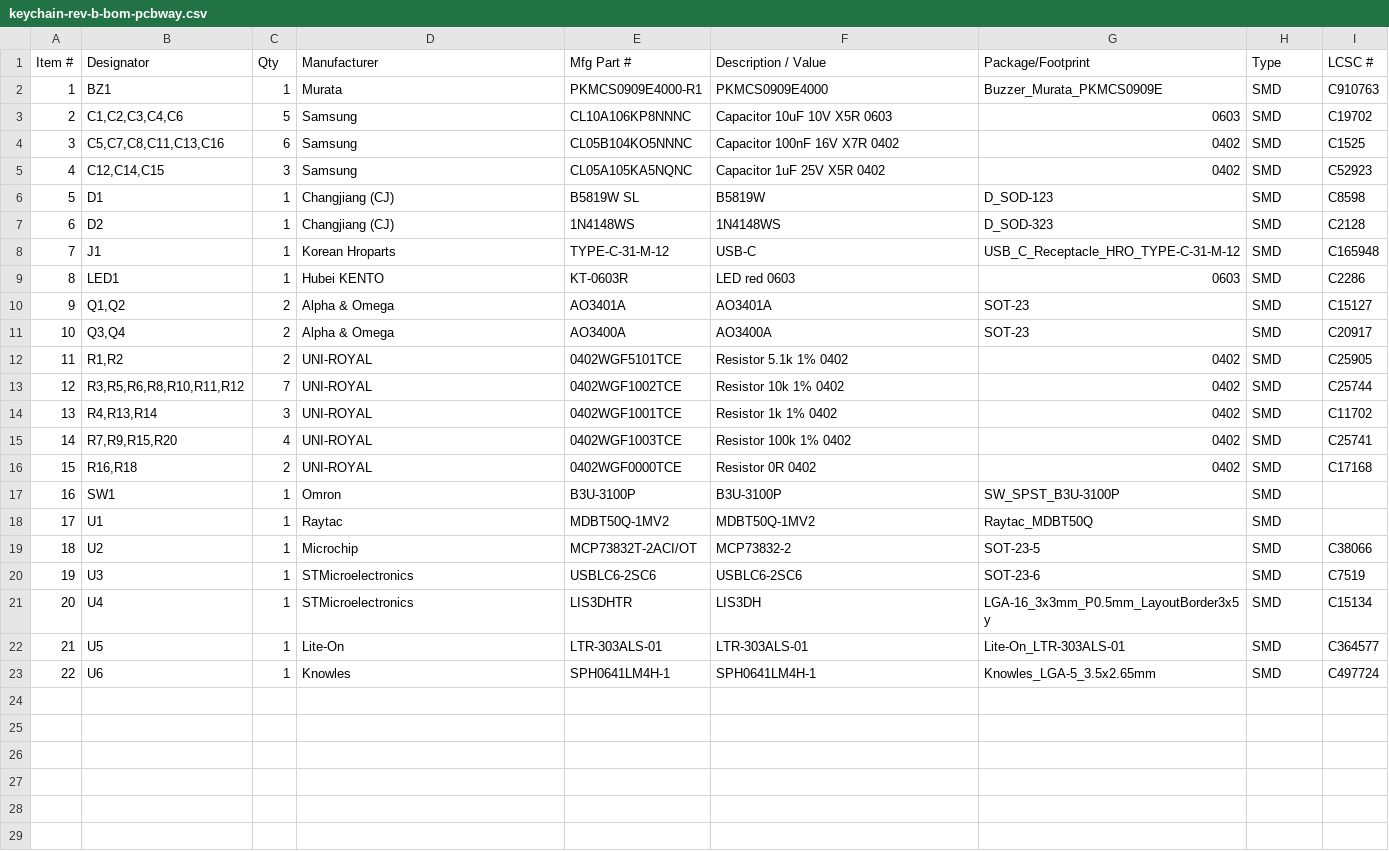
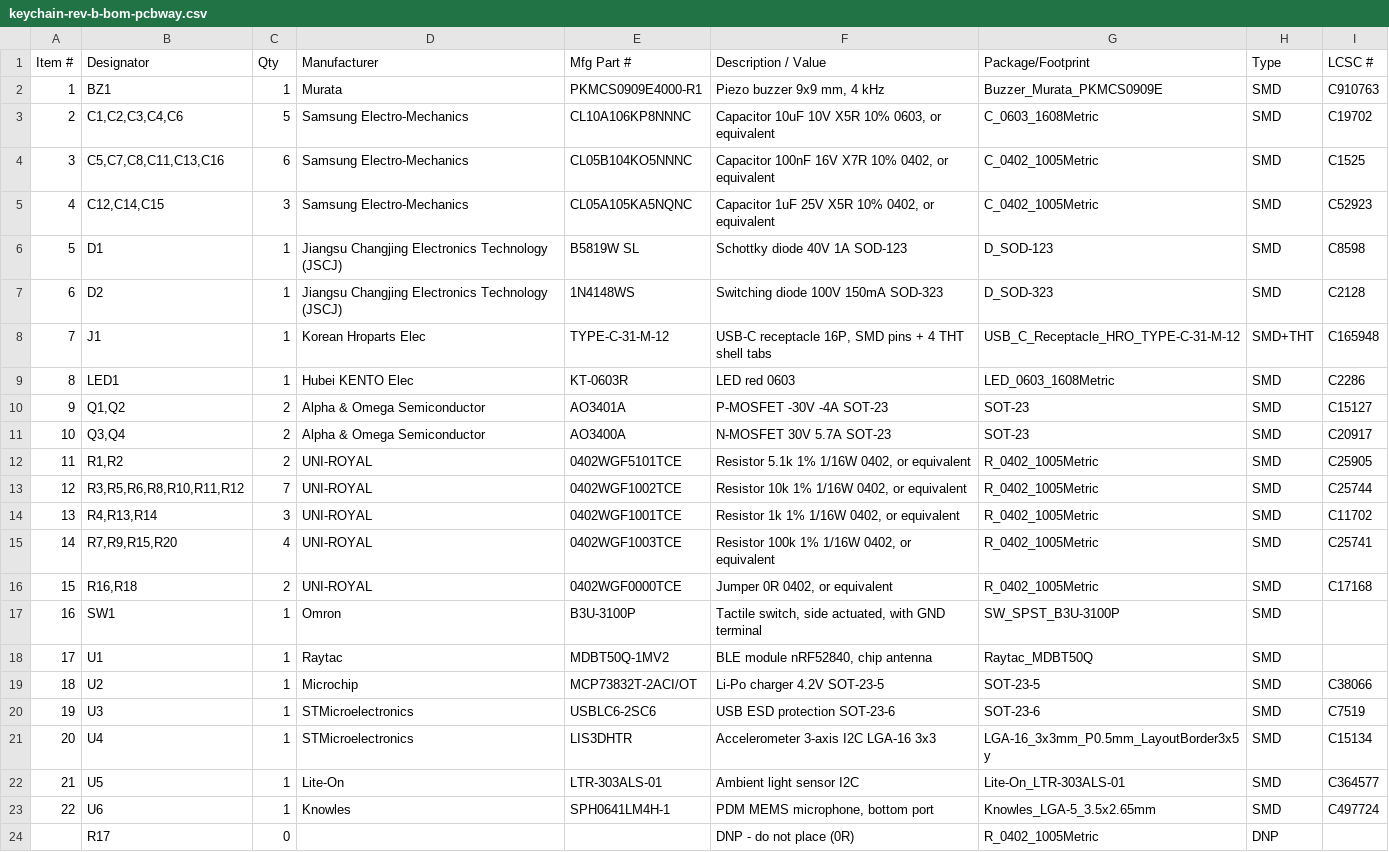
Before and after one commit to olerast67/emotion-keychain, a CSV file: hardware/rev-b/out/keychain-rev-b-bom-pcbway.csv, drawn as a sheet; only a part is shown; the diff covers the shown part only.

```diff
--- a/hardware/rev-b/out/keychain-rev-b-bom-pcbway.csv
+++ b/hardware/rev-b/out/keychain-rev-b-bom-pcbway.csv
@@ -1,23 +1,24 @@
 Item #,Designator,Qty,Manufacturer,Mfg Part #,Description / Value,Package/Footprint,Type,LCSC #
-1,BZ1,1,Murata,PKMCS0909E4000-R1,PKMCS0909E4000,Buzzer_Murata_PKMCS0909E,SMD,C910763
-2,"C1,C2,C3,C4,C6",5,Samsung,CL10A106KP8NNNC,Capacitor 10uF 10V X5R 0603,0603,SMD,C19702
-3,"C5,C7,C8,C11,C13,C16",6,Samsung,CL05B104KO5NNNC,Capacitor 100nF 16V X7R 0402,0402,SMD,C1525
-4,"C12,C14,C15",3,Samsung,CL05A105KA5NQNC,Capacitor 1uF 25V X5R 0402,0402,SMD,C52923
-5,D1,1,Changjiang (CJ),B5819W SL,B5819W,D_SOD-123,SMD,C8598
-6,D2,1,Changjiang (CJ),1N4148WS,1N4148WS,D_SOD-323,SMD,C2128
-7,J1,1,Korean Hroparts,TYPE-C-31-M-12,USB-C,USB_C_Receptacle_HRO_TYPE-C-31-M-12,SMD,C165948
-8,LED1,1,Hubei KENTO,KT-0603R,LED red 0603,0603,SMD,C2286
-9,"Q1,Q2",2,Alpha & Omega,AO3401A,AO3401A,SOT-23,SMD,C15127
-10,"Q3,Q4",2,Alpha & Omega,AO3400A,AO3400A,SOT-23,SMD,C20917
-11,"R1,R2",2,UNI-ROYAL,0402WGF5101TCE,Resistor 5.1k 1% 0402,0402,SMD,C25905
-12,"R3,R5,R6,R8,R10,R11,R12",7,UNI-ROYAL,0402WGF1002TCE,Resistor 10k 1% 0402,0402,SMD,C25744
-13,"R4,R13,R14",3,UNI-ROYAL,0402WGF1001TCE,Resistor 1k 1% 0402,0402,SMD,C11702
-14,"R7,R9,R15,R20",4,UNI-ROYAL,0402WGF1003TCE,Resistor 100k 1% 0402,0402,SMD,C25741
-15,"R16,R18",2,UNI-ROYAL,0402WGF0000TCE,Resistor 0R 0402,0402,SMD,C17168
-16,SW1,1,Omron,B3U-3100P,B3U-3100P,SW_SPST_B3U-3100P,SMD,
-17,U1,1,Raytac,MDBT50Q-1MV2,MDBT50Q-1MV2,Raytac_MDBT50Q,SMD,
-18,U2,1,Microchip,MCP73832T-2ACI/OT,MCP73832-2,SOT-23-5,SMD,C38066
-19,U3,1,STMicroelectronics,USBLC6-2SC6,USBLC6-2SC6,SOT-23-6,SMD,C7519
-20,U4,1,STMicroelectronics,LIS3DHTR,LIS3DH,LGA-16_3x3mm_P0.5mm_LayoutBorder3x5y,SMD,C15134
-21,U5,1,Lite-On,LTR-303ALS-01,LTR-303ALS-01,Lite-On_LTR-303ALS-01,SMD,C364577
-22,U6,1,Knowles,SPH0641LM4H-1,SPH0641LM4H-1,Knowles_LGA-5_3.5x2.65mm,SMD,C497724
+1,BZ1,1,Murata,PKMCS0909E4000-R1,"Piezo buzzer 9x9 mm, 4 kHz",Buzzer_Murata_PKMCS0909E,SMD,C910763
+2,"C1,C2,C3,C4,C6",5,Samsung Electro-Mechanics,CL10A106KP8NNNC,"Capacitor 10uF 10V X5R 10% 0603, or equivalent",C_0603_1608Metric,SMD,C19702
+3,"C5,C7,C8,C11,C13,C16",6,Samsung Electro-Mechanics,CL05B104KO5NNNC,"Capacitor 100nF 16V X7R 10% 0402, or equivalent",C_0402_1005Metric,SMD,C1525
+4,"C12,C14,C15",3,Samsung Electro-Mechanics,CL05A105KA5NQNC,"Capacitor 1uF 25V X5R 10% 0402, or equivalent",C_0402_1005Metric,SMD,C52923
+5,D1,1,Jiangsu Changjing Electronics Technology (JSCJ),B5819W SL,Schottky diode 40V 1A SOD-123,D_SOD-123,SMD,C8598
+6,D2,1,Jiangsu Changjing Electronics Technology (JSCJ),1N4148WS,Switching diode 100V 150mA SOD-323,D_SOD-323,SMD,C2128
+7,J1,1,Korean Hroparts Elec,TYPE-C-31-M-12,"USB-C receptacle 16P, SMD pins + 4 THT shell tabs",USB_C_Receptacle_HRO_TYPE-C-31-M-12,SMD+THT,C165948
+8,LED1,1,Hubei KENTO Elec,KT-0603R,LED red 0603,LED_0603_1608Metric,SMD,C2286
+9,"Q1,Q2",2,Alpha & Omega Semiconductor,AO3401A,P-MOSFET -30V -4A SOT-23,SOT-23,SMD,C15127
+10,"Q3,Q4",2,Alpha & Omega Semiconductor,AO3400A,N-MOSFET 30V 5.7A SOT-23,SOT-23,SMD,C20917
+11,"R1,R2",2,UNI-ROYAL,0402WGF5101TCE,"Resistor 5.1k 1% 1/16W 0402, or equivalent",R_0402_1005Metric,SMD,C25905
+12,"R3,R5,R6,R8,R10,R11,R12",7,UNI-ROYAL,0402WGF1002TCE,"Resistor 10k 1% 1/16W 0402, or equivalent",R_0402_1005Metric,SMD,C25744
+13,"R4,R13,R14",3,UNI-ROYAL,0402WGF1001TCE,"Resistor 1k 1% 1/16W 0402, or equivalent",R_0402_1005Metric,SMD,C11702
+14,"R7,R9,R15,R20",4,UNI-ROYAL,0402WGF1003TCE,"Resistor 100k 1% 1/16W 0402, or equivalent",R_0402_1005Metric,SMD,C25741
+15,"R16,R18",2,UNI-ROYAL,0402WGF0000TCE,"Jumper 0R 0402, or equivalent",R_0402_1005Metric,SMD,C17168
+16,SW1,1,Omron,B3U-3100P,"Tactile switch, side actuated, with GND terminal",SW_SPST_B3U-3100P,SMD,
+17,U1,1,Raytac,MDBT50Q-1MV2,"BLE module nRF52840, chip antenna",Raytac_MDBT50Q,SMD,
+18,U2,1,Microchip,MCP73832T-2ACI/OT,Li-Po charger 4.2V SOT-23-5,SOT-23-5,SMD,C38066
+19,U3,1,STMicroelectronics,USBLC6-2SC6,USB ESD protection SOT-23-6,SOT-23-6,SMD,C7519
+20,U4,1,STMicroelectronics,LIS3DHTR,Accelerometer 3-axis I2C LGA-16 3x3,LGA-16_3x3mm_P0.5mm_LayoutBorder3x5y,SMD,C15134
+21,U5,1,Lite-On,LTR-303ALS-01,Ambient light sensor I2C,Lite-On_LTR-303ALS-01,SMD,C364577
+22,U6,1,Knowles,SPH0641LM4H-1,"PDM MEMS microphone, bottom port",Knowles_LGA-5_3.5x2.65mm,SMD,C497724
+,R17,0,,,DNP - do not place (0R),R_0402_1005Metric,DNP,
```
Also changed, not shown: 1 added row elsewhere in this file, hardware/rev-b/out/keychain-rev-b-centroid-pcbway.csv, hardware/rev-b/out/keychain-rev-b-cpl-jlcpcb.csv, 12 other files.
